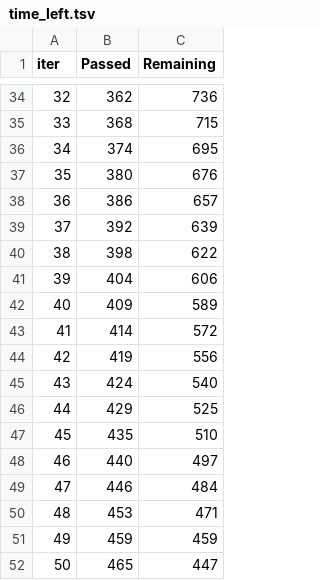
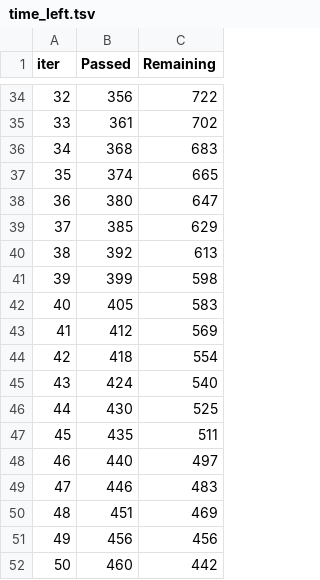
Before and after one commit to VladimirZelenokor1/CTR_PROJECT, a TSV file: catboost_info/time_left.tsv, drawn as a sheet; only a part is shown, gaps mark what is left out; the diff covers the shown part only.

```diff
--- a/catboost_info/time_left.tsv
+++ b/catboost_info/time_left.tsv
@@ -34,19 +34,19 @@ iter	Passed	Remaining
-32	362	736
-33	368	715
-34	374	695
-35	380	676
-36	386	657
-37	392	639
-38	398	622
-39	404	606
-40	409	589
-41	414	572
-42	419	556
+32	356	722
+33	361	702
+34	368	683
+35	374	665
+36	380	647
+37	385	629
+38	392	613
+39	399	598
+40	405	583
+41	412	569
+42	418	554
 43	424	540
-44	429	525
-45	435	510
+44	430	525
+45	435	511
 46	440	497
-47	446	484
-48	453	471
-49	459	459
-50	465	447
+47	446	483
+48	451	469
+49	456	456
+50	460	442
```
Also changed, not shown: 160 edited cells elsewhere in this file, 3 other files.
